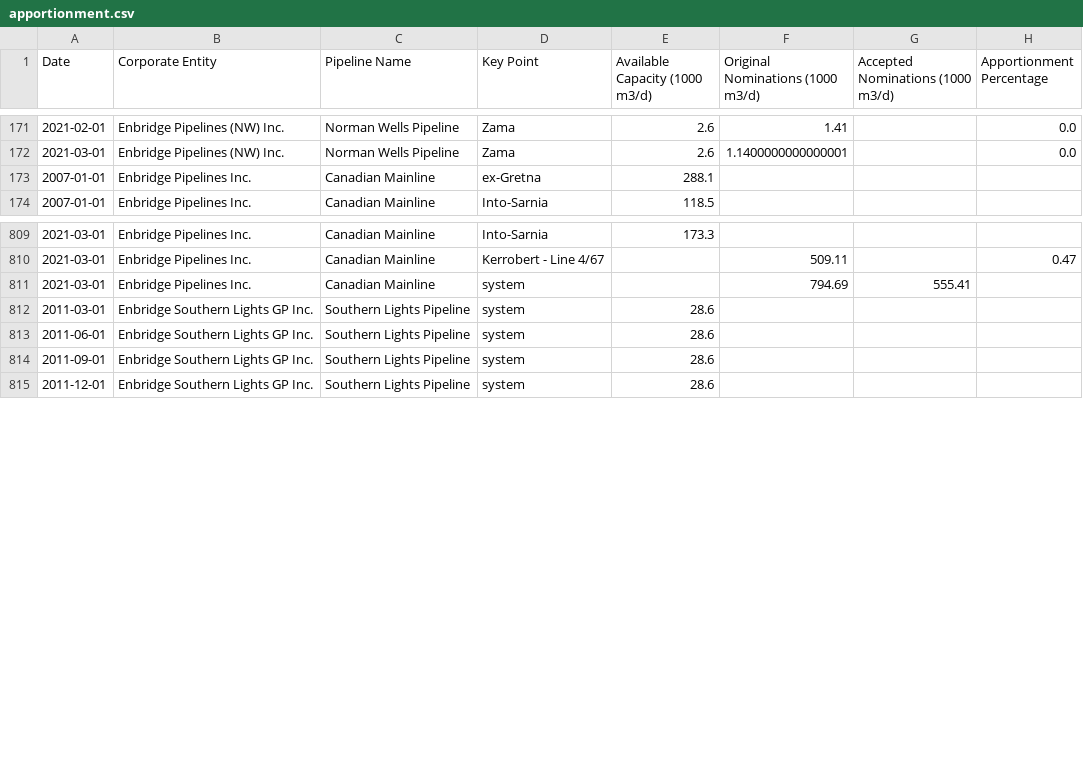
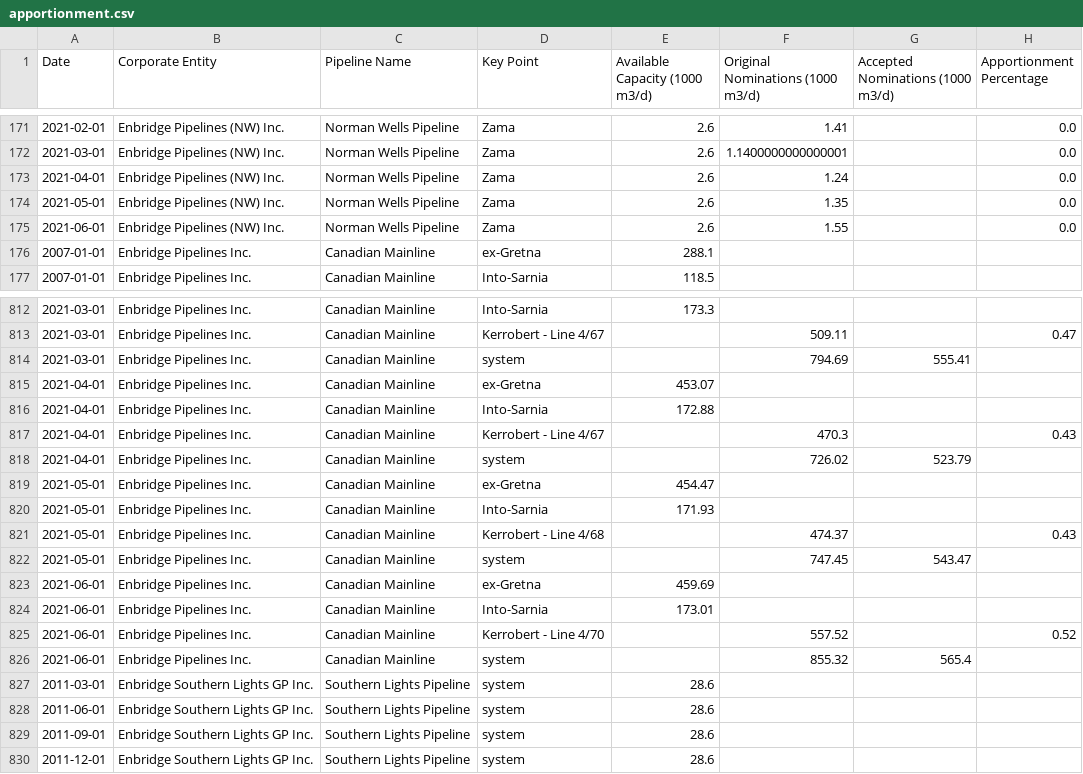
Before and after one commit to mbradds/pipeline-profiles, a CSV file: src/data_management/raw_data/apportionment.csv, drawn as a sheet; only a part is shown, gaps mark what is left out; the diff names each change by its address in the sheet, - before the commit and + after, or states it on an @@ line.

```diff
--- a/src/data_management/raw_data/apportionment.csv
+++ b/src/data_management/raw_data/apportionment.csv
+row 173: 2021-04-01 | Enbridge Pipelines (NW) Inc. | Norman Wells Pipeline | Zama | 2.6 | 1.24 |  | 0.0
+row 174: 2021-05-01 | Enbridge Pipelines (NW) Inc. | Norman Wells Pipeline | Zama | 2.6 | 1.35 |  | 0.0
+row 175: 2021-06-01 | Enbridge Pipelines (NW) Inc. | Norman Wells Pipeline | Zama | 2.6 | 1.55 |  | 0.0
+row 815: 2021-04-01 | Enbridge Pipelines Inc. | Canadian Mainline | ex-Gretna | 453.07
+row 816: 2021-04-01 | Enbridge Pipelines Inc. | Canadian Mainline | Into-Sarnia | 172.88
+row 817: 2021-04-01 | Enbridge Pipelines Inc. | Canadian Mainline | Kerrobert - Line 4/67 |  | 470.3 |  | 0.43
+row 818: 2021-04-01 | Enbridge Pipelines Inc. | Canadian Mainline | system |  | 726.02 | 523.79
+row 819: 2021-05-01 | Enbridge Pipelines Inc. | Canadian Mainline | ex-Gretna | 454.47
+row 820: 2021-05-01 | Enbridge Pipelines Inc. | Canadian Mainline | Into-Sarnia | 171.93
+row 821: 2021-05-01 | Enbridge Pipelines Inc. | Canadian Mainline | Kerrobert - Line 4/68 |  | 474.37 |  | 0.43
+row 822: 2021-05-01 | Enbridge Pipelines Inc. | Canadian Mainline | system |  | 747.45 | 543.47
+row 823: 2021-06-01 | Enbridge Pipelines Inc. | Canadian Mainline | ex-Gretna | 459.69
+row 824: 2021-06-01 | Enbridge Pipelines Inc. | Canadian Mainline | Into-Sarnia | 173.01
+row 825: 2021-06-01 | Enbridge Pipelines Inc. | Canadian Mainline | Kerrobert - Line 4/70 |  | 557.52 |  | 0.52
+row 826: 2021-06-01 | Enbridge Pipelines Inc. | Canadian Mainline | system |  | 855.32 | 565.4
```
Also changed, not shown: src/data_management/raw_data/incidents_en.csv, src/data_management/raw_data/remediation.csv, 45 other files.
